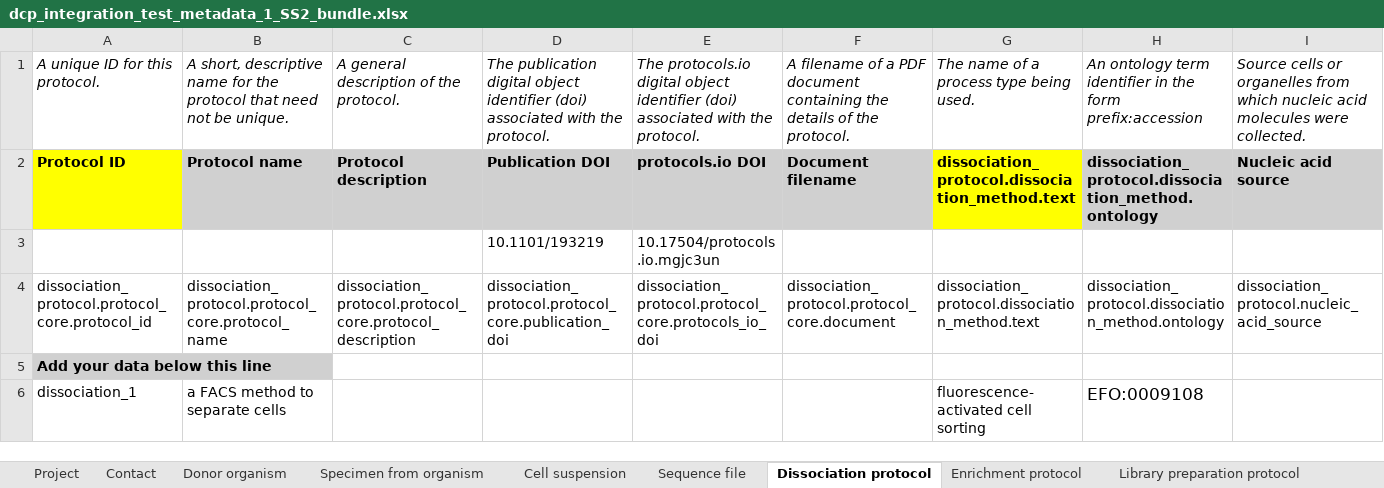
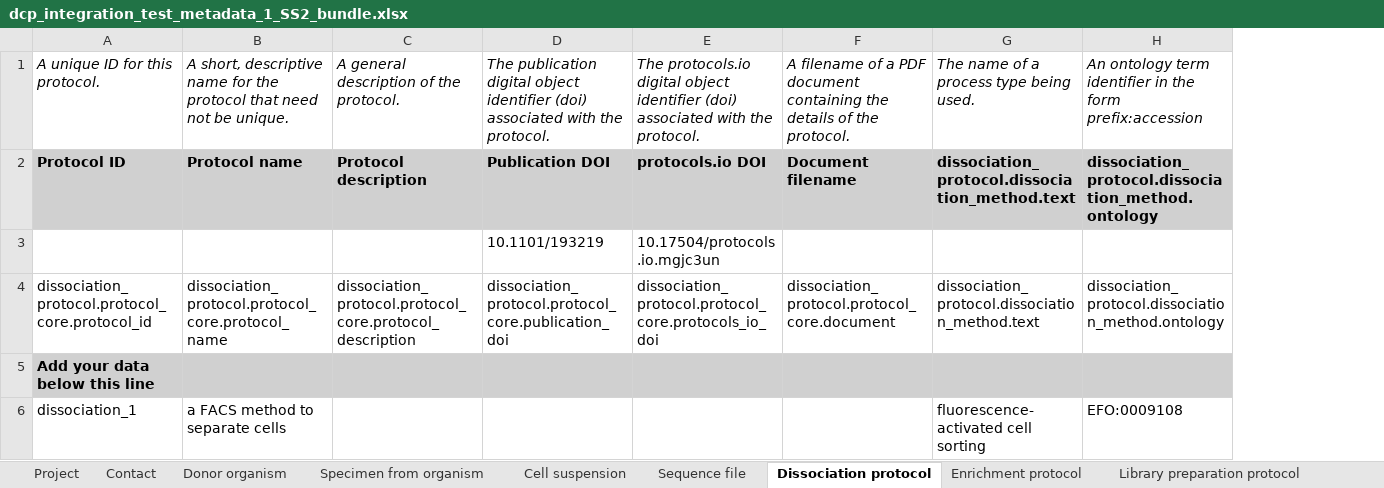
Before and after one commit to HumanCellAtlas/metadata-schema, an Excel workbook: infrastructure_testing_files/current/dcp_integration_test_metadata_1_SS2_bundle.xlsx, sheet Dissociation protocol, drawn as a sheet; only a part is shown; values as stored, in another font and other column widths than the file's, no borders; the diff covers the shown part only; the diff names each change by its address in the sheet, - before the commit and + after, or states it on an @@ line.

```diff
--- a/infrastructure_testing_files/current/dcp_integration_test_metadata_1_SS2_bundle.xlsx (sheet Dissociation protocol)
+++ b/infrastructure_testing_files/current/dcp_integration_test_metadata_1_SS2_bundle.xlsx (sheet Dissociation protocol)
-column I, rows 1-4: Source cells or organelles from which nucleic acid molecules were collected. | Nucleic acid source |  | dissociation_protocol.nucleic_acid_source
-A2 fill: #FFFF00
+A2 fill: #D0D0D0
-G2 fill: #FFFF00
+G2 fill: #D0D0D0
-B5:H5 fill: none
+B5:H5 fill: #D0D0D0
@@ H6 text size: smaller @@
```
Also changed, not shown: cell formats elsewhere in this sheet, sheet Cell suspension, sheet Sequence file, sheet Specimen from organism, sheet Sequencing protocol, sheet Contact, sheet Enrichment protocol, 3 more sheets, other sheet tabs.
